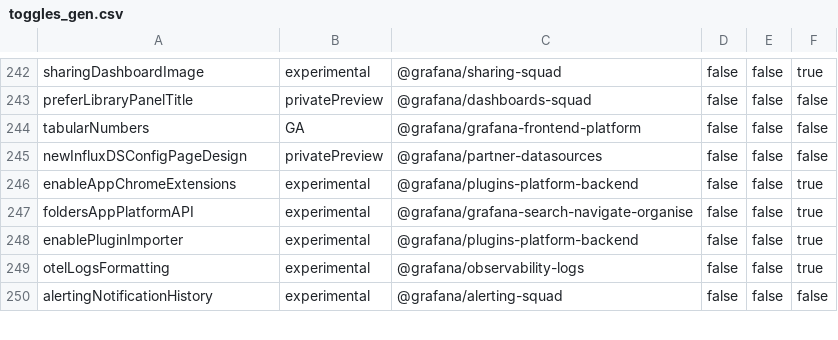
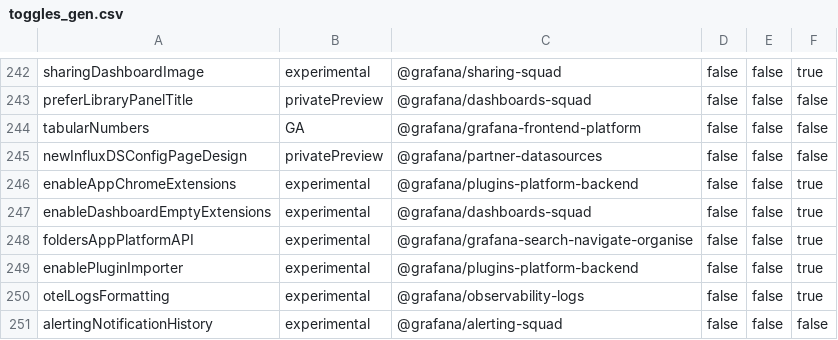
Before and after one commit to openai-oss-forks/grafana-experiments, a CSV file: pkg/services/featuremgmt/toggles_gen.csv, drawn as a sheet; only a part is shown, gaps mark what is left out.

Commit message:
Dashboards: Add restricted extension point for empty state (#111788)
* Dashboards: Add restricted extension point for empty state

* FeatureToggles: Regenerate files with new toggle

* Dashboards: Pass default empty UI as component, not children

* Dashboards: Expose hooks for empty state methods to extensions

* Dashboards: Move empty state button hooks to dedicated file

* Dashboards: Render loader while empty state plugin components loading

* Dashboards: Pass empty state default UI as method

* Dashboards: De-duplicate hook usages in empty state

* Dashboards: De-duplicate read-only repo check in empty state

```diff
--- a/pkg/services/featuremgmt/toggles_gen.csv
+++ b/pkg/services/featuremgmt/toggles_gen.csv
@@ -246,2 +246,3 @@ newInfluxDSConfigPageDesign,privatePreview,@grafana/partner-datasources,false,fa
 enableAppChromeExtensions,experimental,@grafana/plugins-platform-backend,false,false,true
+enableDashboardEmptyExtensions,experimental,@grafana/dashboards-squad,false,false,true
 foldersAppPlatformAPI,experimental,@grafana/grafana-search-navigate-organise,false,false,true
```
Also changed, not shown: 11 other files.
